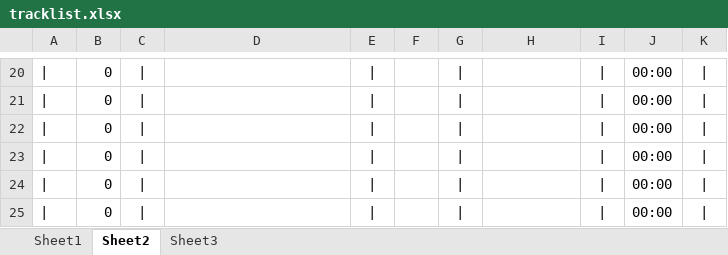
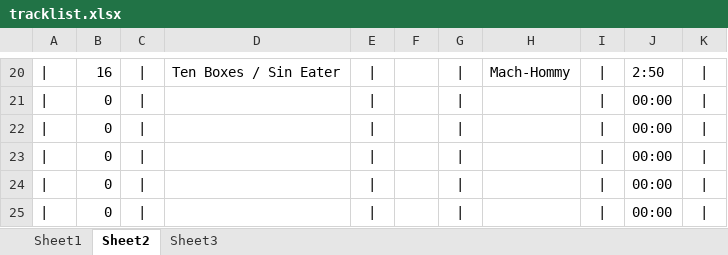
Before and after one commit to kazz2001/album_review, an Excel workbook: tracklist.xlsx, sheet Sheet2, drawn as a sheet; only a part is shown, gaps mark what is left out; values as stored, in another font and other column widths than the file's, no borders; the diff covers the shown part only; the diff names each change by its address in the sheet, - before the commit and + after, or states it on an @@ line.

```diff
--- a/tracklist.xlsx (sheet Sheet2)
+++ b/tracklist.xlsx (sheet Sheet2)
-B20: 0
+B20: 16
-D20: (empty)
+D20: Ten Boxes / Sin Eater
-H20: (empty)
+H20: Mach-Hommy
-J20: 00:00
+J20: 2:50
```
Also changed, not shown: 1 added row, 1 removed row and 64 edited cells elsewhere in this sheet, sheet Sheet1, sheet Sheet3, 12 other files.
